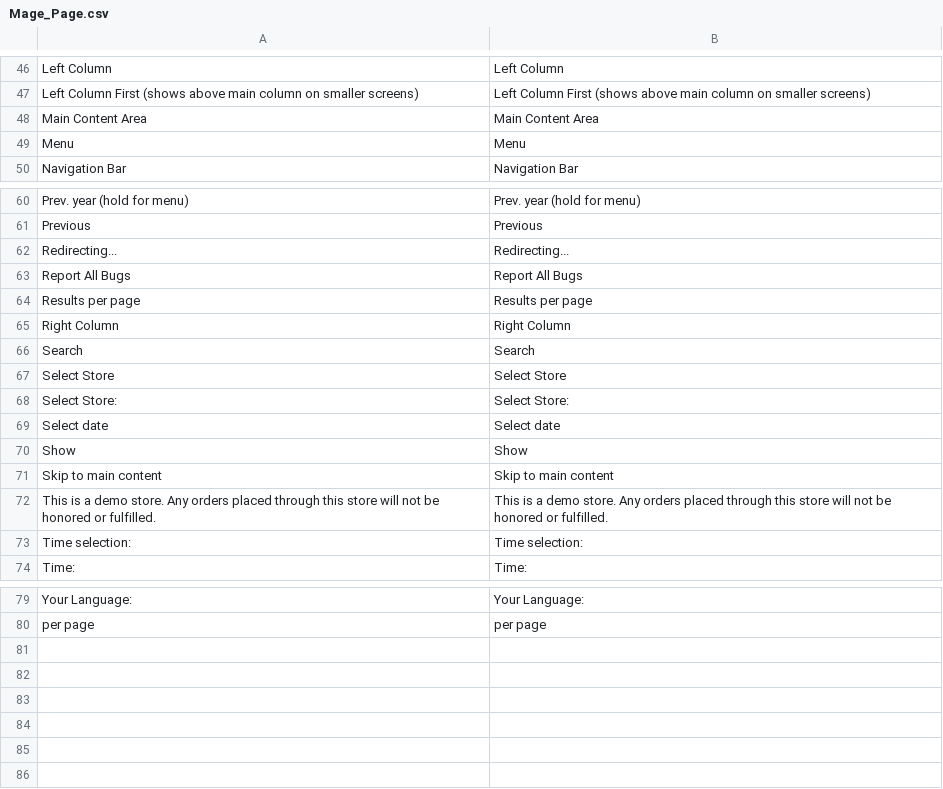
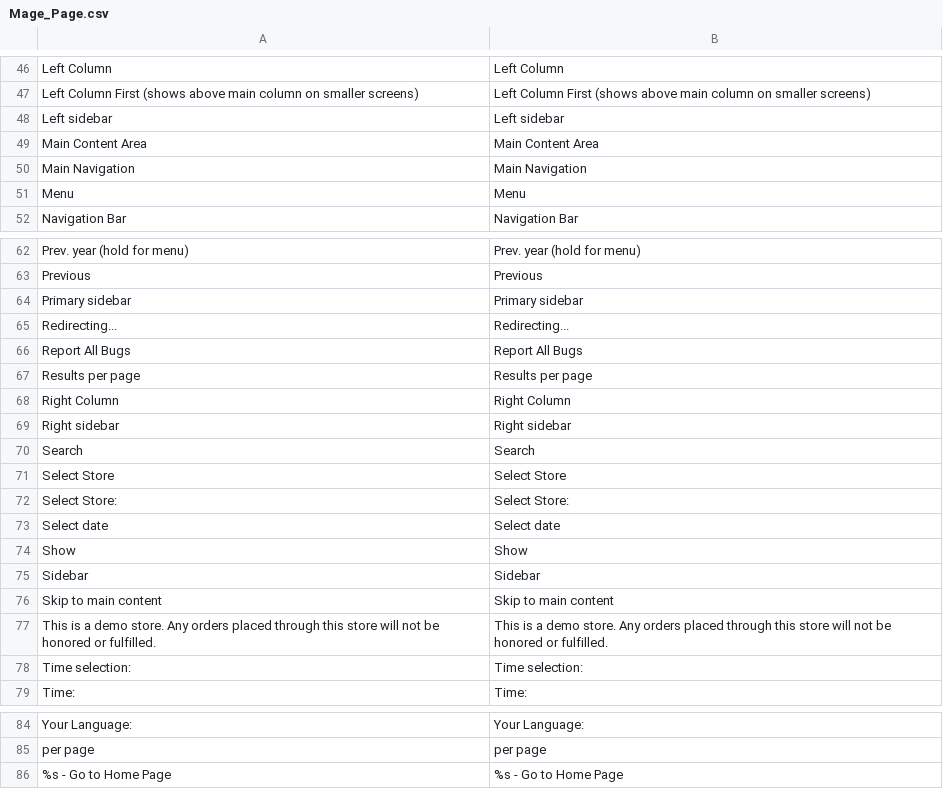
Before and after one commit to MahoCommerce/maho, a CSV file: app/locale/en_US/Mage_Page.csv, drawn as a sheet; only a part is shown, gaps mark what is left out; the diff names each change by its address in the sheet, - before the commit and + after, or states it on an @@ line.

Commit message:
Improved accessibility with ARIA labels, semantic HTML, and enhanced keyboard navigation (#175)

```diff
--- a/app/locale/en_US/Mage_Page.csv
+++ b/app/locale/en_US/Mage_Page.csv
+row 48: Left sidebar | Left sidebar
+row 50: Main Navigation | Main Navigation
+row 64: Primary sidebar | Primary sidebar
+row 69: Right sidebar | Right sidebar
+row 75: Sidebar | Sidebar
+row 86: %s - Go to Home Page | %s - Go to Home Page
```
Also changed, not shown: app/locale/en_US/Mage_Catalog.csv, app/locale/en_US/Mage_Checkout.csv, 19 other files.
